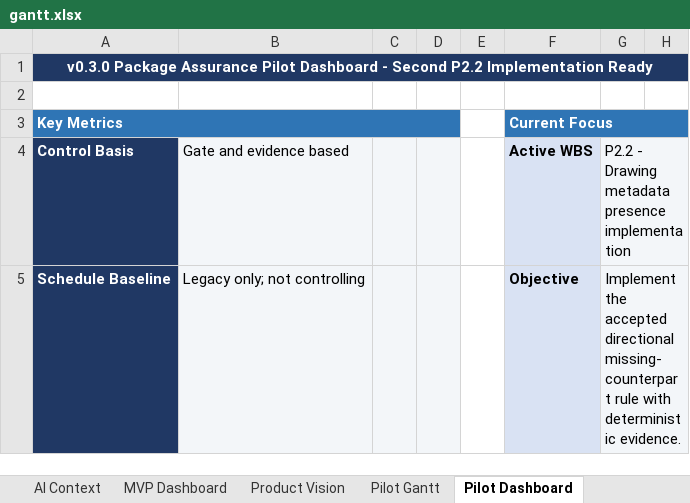
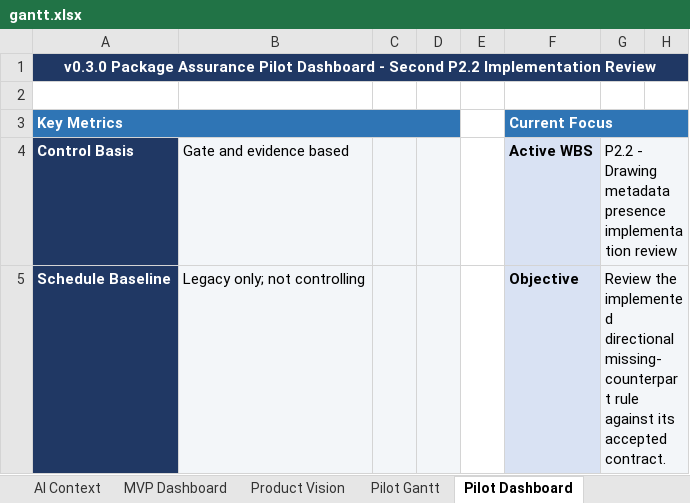
Before and after one commit to Jason-Jensen/mechanical-technical-document-evaluation-harness, an Excel workbook: gantt.xlsx, sheet Pilot Dashboard, drawn as a sheet; only a part is shown; values as stored, in another font and other column widths than the file's, no borders; conditional formats not drawn; the diff covers the shown part only; the diff names each change by its address in the sheet, - before the commit and + after, or states it on an @@ line.

Commit message:
Record P2.2 presence implementation evidence

```diff
--- a/gantt.xlsx (sheet Pilot Dashboard)
+++ b/gantt.xlsx (sheet Pilot Dashboard)
-A1: …P2.2 Implementation Ready
+A1: …P2.2 Implementation Review
-G4: …presence implementation
+G4: …presence implementation review
-G5: Implement the accepted directional missing-counterpart rule with deterministic evidence.
+G5: Review the implemented directional missing-counterpart rule against its accepted contract.
```
Also changed, not shown: 10 edited cells elsewhere in this sheet, sheet Evidence Register, sheet Decision Register, sheet Start Here, sheet AI Context, sheet Pilot Gantt, charts or pictures, 5 other files.
